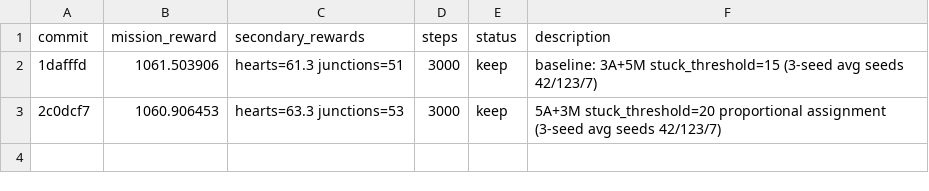
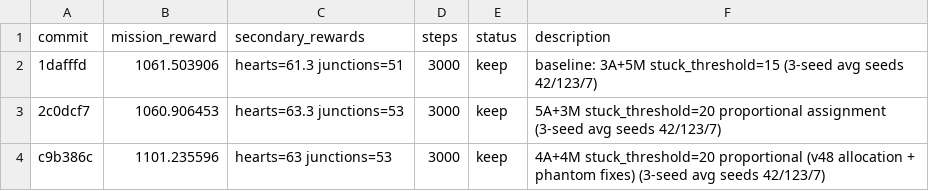
Before and after one commit to SolbiatiAlessandro/cogames, a TSV file: docs/results_claude-amazing-meitner-gp8Vw.tsv, drawn as a sheet.

```diff
--- a/docs/results_claude-amazing-meitner-gp8Vw.tsv
+++ b/docs/results_claude-amazing-meitner-gp8Vw.tsv
@@ -3 +3,2 @@ commit	mission_reward	secondary_rewards	steps	status	description
 2c0dcf7	1060.906453	hearts=63.3 junctions=53	3000	keep	5A+3M stuck_threshold=20 proportional assignment (3-seed avg seeds 42/123/7)
+c9b386c	1101.235596	hearts=63 junctions=53	3000	keep	4A+4M stuck_threshold=20 proportional (v48 allocation + phantom fixes) (3-seed avg seeds 42/123/7)
```
Also changed, not shown: 1 other file.
